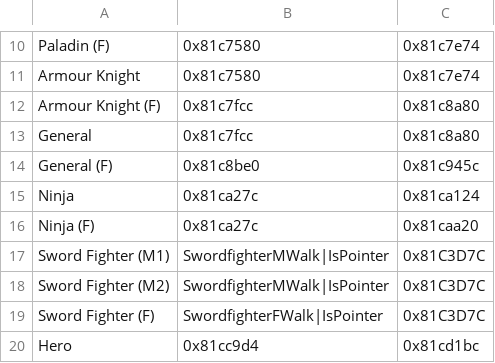
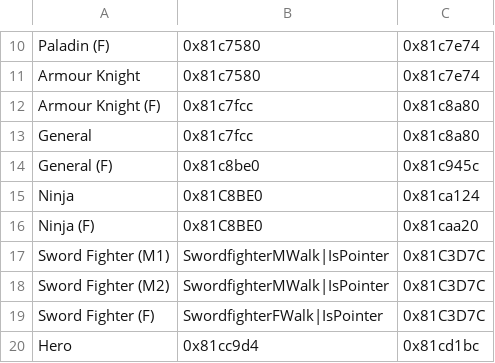
Before and after one commit to alecfcurrie/KeystoneSaga, a CSV file: Tables/NightmareModules/MapAnimations/MovingMapSprites.csv, drawn as a sheet; only a part is shown, gaps mark what is left out.

```diff
--- a/Tables/NightmareModules/MapAnimations/MovingMapSprites.csv
+++ b/Tables/NightmareModules/MapAnimations/MovingMapSprites.csv
@@ -14,4 +14,4 @@ General,0x81c7fcc,0x81c8a80
 General (F),0x81c8be0,0x81c945c
-Ninja,0x81ca27c,0x81ca124
-Ninja (F),0x81ca27c,0x81caa20
+Ninja,0x81C8BE0,0x81ca124
+Ninja (F),0x81C8BE0,0x81caa20
 Sword Fighter (M1),SwordfighterMWalk|IsPointer,0x81C3D7C
```
Also changed, not shown: Tables/NightmareModules/Items/SpellAssociationList.csv.
